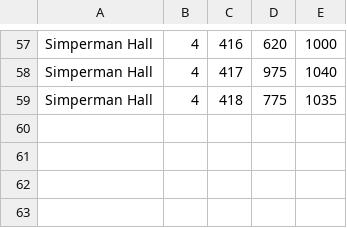
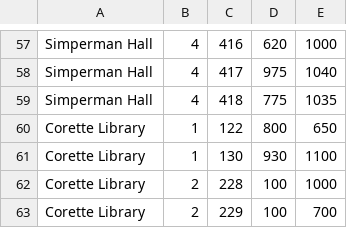
Before and after one commit to jgru-mars/SeniorProject, a CSV file: documentation/roomCoordinates.csv, drawn as a sheet; only a part is shown, gaps mark what is left out.

Commit message:
coordinates update

```diff
--- a/documentation/roomCoordinates.csv
+++ b/documentation/roomCoordinates.csv
@@ -59 +59,5 @@ Simperman Hall,4,417,975,1040
 Simperman Hall,4,418,775,1035
+Corette Library,1,122,800,650
+Corette Library,1,130,930,1100
+Corette Library,2,228,100,1000
+Corette Library,2,229,100,700
```
